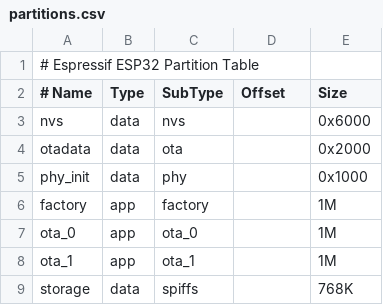
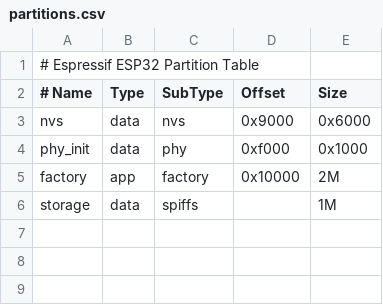
Before and after one commit to manfangllc/hatchtrack-peep-fw, a CSV file: partitions.csv, drawn as a sheet.

Commit message:
- reverse previous partition table change for future OTA update support due to issue with file size in the non-test firmware.

```diff
--- a/partitions.csv
+++ b/partitions.csv
@@ -2,8 +2,5 @@
 # Name,   Type, SubType, Offset,  Size
-nvs,      data, nvs,      ,  0x6000
-otadata,  data, ota,      ,  0x2000
-phy_init, data, phy,      ,  0x1000
-factory,  app,  factory,  ,  1M
-ota_0,    app,  ota_0,    ,  1M
-ota_1,    app,  ota_1,    ,  1M
-storage,  data, spiffs,   ,  768K
+nvs,      data, nvs,     0x9000,  0x6000
+phy_init, data, phy,     0xf000,  0x1000
+factory,  app,  factory, 0x10000, 2M
+storage,  data, spiffs,  ,        1M
```
